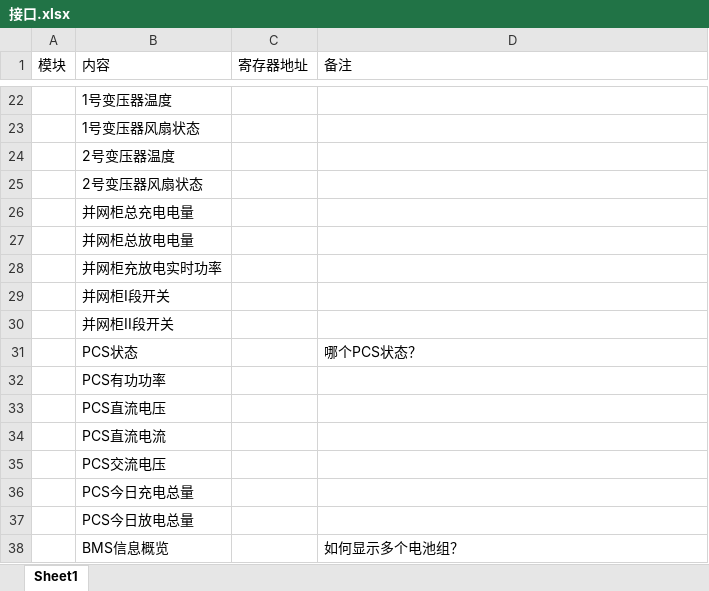
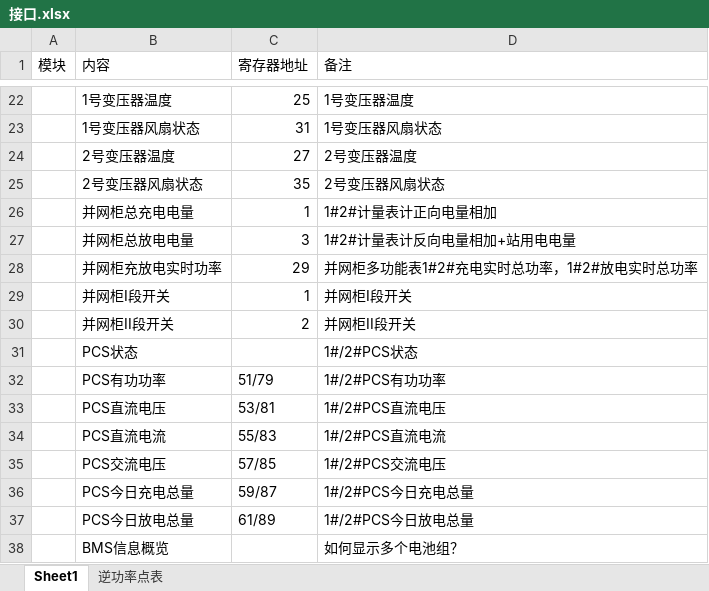
Before and after one commit to pos0637/bpm_demo, an Excel workbook: resources/接口/接口.xlsx, sheet Sheet1, drawn as a sheet; only a part is shown, gaps mark what is left out; values as stored, in another font and other column widths than the file's, no cell formats; the diff covers the shown part only; the diff names each change by its address in the sheet, - before the commit and + after, or states it on an @@ line.

```diff
--- a/resources/接口/接口.xlsx (sheet Sheet1)
+++ b/resources/接口/接口.xlsx (sheet Sheet1)
+sheet tab: 逆功率点表
-C22 (寄存器地址): (empty)
+C22 (寄存器地址): 25
-D22 (备注): (empty)
+D22 (备注): 1号变压器温度
-C23 (寄存器地址): (empty)
+C23 (寄存器地址): 31
-D23 (备注): (empty)
+D23 (备注): 1号变压器风扇状态
-C24 (寄存器地址): (empty)
+C24 (寄存器地址): 27
-D24 (备注): (empty)
+D24 (备注): 2号变压器温度
-C25 (寄存器地址): (empty)
+C25 (寄存器地址): 35
-D25 (备注): (empty)
+D25 (备注): 2号变压器风扇状态
-C26 (寄存器地址): (empty)
+C26 (寄存器地址): 1
-D26 (备注): (empty)
+D26 (备注): 1#2#计量表计正向电量相加
-C27 (寄存器地址): (empty)
+C27 (寄存器地址): 3
-D27 (备注): (empty)
+D27 (备注): 1#2#计量表计反向电量相加+站用电电量
-C28 (寄存器地址): (empty)
+C28 (寄存器地址): 29
-D28 (备注): (empty)
+D28 (备注): 并网柜多功能表1#2#充电实时总功率，1#2#放电实时总功率
-C29 (寄存器地址): (empty)
+C29 (寄存器地址): 1
-D29 (备注): (empty)
+D29 (备注): 并网柜I段开关
-C30 (寄存器地址): (empty)
+C30 (寄存器地址): 2
-D30 (备注): (empty)
+D30 (备注): 并网柜II段开关
-D31 (备注): 哪个PCS状态？
+D31 (备注): 1#/2#PCS状态
-C32 (寄存器地址): (empty)
+C32 (寄存器地址): 51/79
-D32 (备注): (empty)
+D32 (备注): 1#/2#PCS有功功率
-C33 (寄存器地址): (empty)
+C33 (寄存器地址): 53/81
-D33 (备注): (empty)
+D33 (备注): 1#/2#PCS直流电压
-C34 (寄存器地址): (empty)
+C34 (寄存器地址): 55/83
-D34 (备注): (empty)
+D34 (备注): 1#/2#PCS直流电流
-C35 (寄存器地址): (empty)
+C35 (寄存器地址): 57/85
-D35 (备注): (empty)
+D35 (备注): 1#/2#PCS交流电压
-C36 (寄存器地址): (empty)
+C36 (寄存器地址): 59/87
-D36 (备注): (empty)
+D36 (备注): 1#/2#PCS今日充电总量
-C37 (寄存器地址): (empty)
+C37 (寄存器地址): 61/89
-D37 (备注): (empty)
+D37 (备注): 1#/2#PCS今日放电总量
```
Also changed, not shown: 8 added rows, 1 removed row and 84 edited cells elsewhere in this sheet, cell formats, 11 other files.
